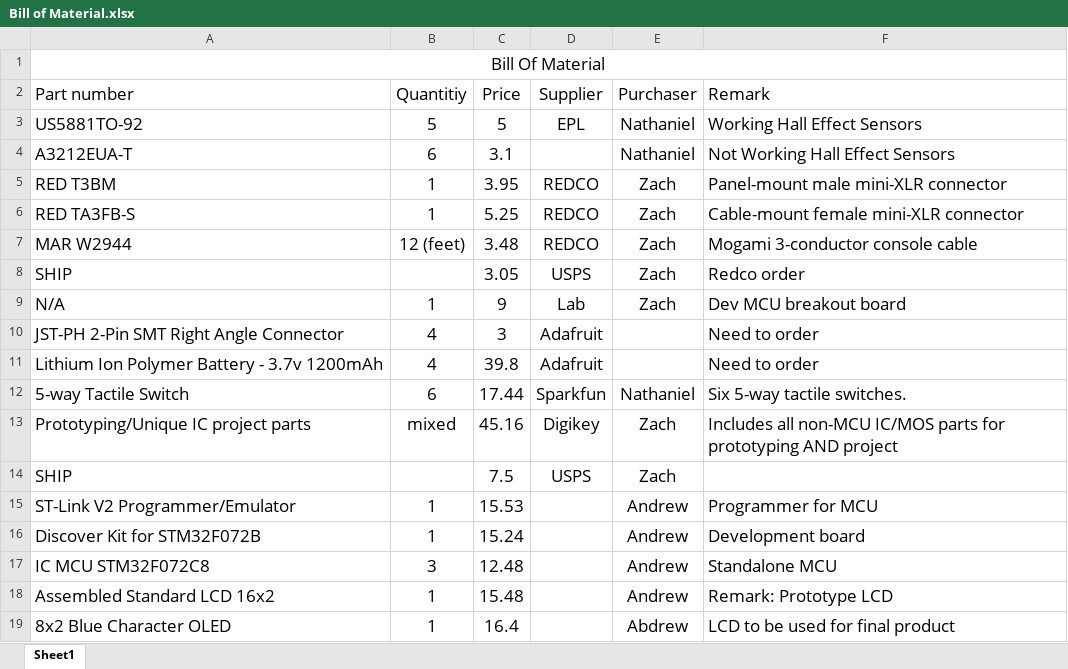
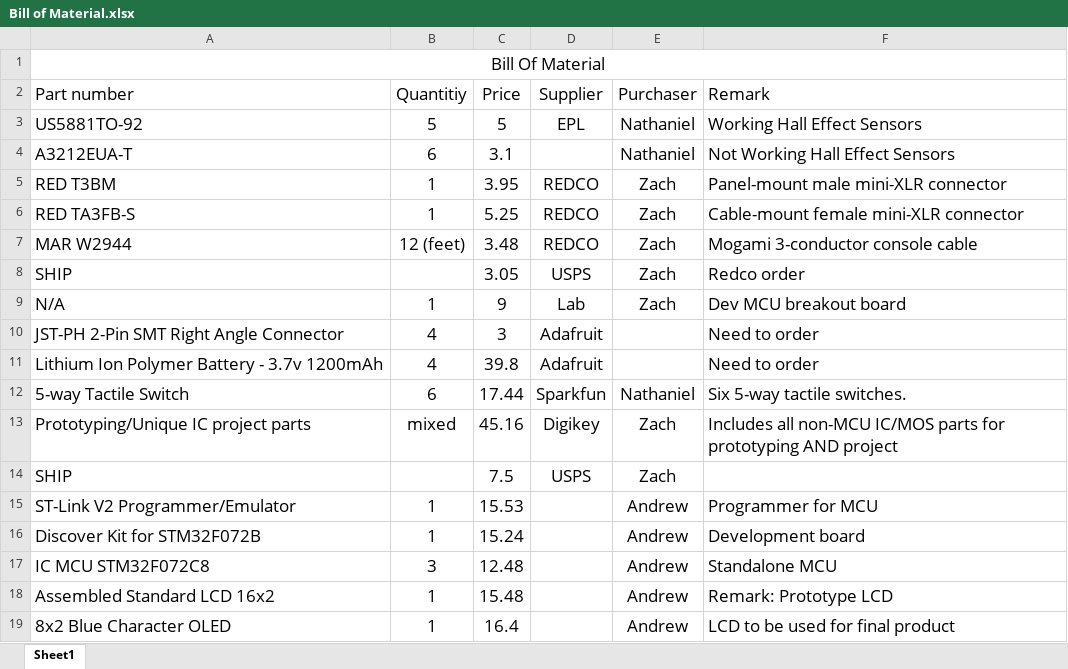
Before and after one commit to ECE411Team15/Speedometer, an Excel workbook: Bill of Material.xlsx, sheet Sheet1, drawn as a sheet; values as stored, in another font and other column widths than the file's, no borders; the diff names each change by its address in the sheet, - before the commit and + after, or states it on an @@ line.

Commit message:
Add files via upload

```diff
--- a/Bill of Material.xlsx (sheet Sheet1)
+++ b/Bill of Material.xlsx (sheet Sheet1)
-E19 (Purchaser): Abdrew
+E19 (Purchaser): Andrew
```
